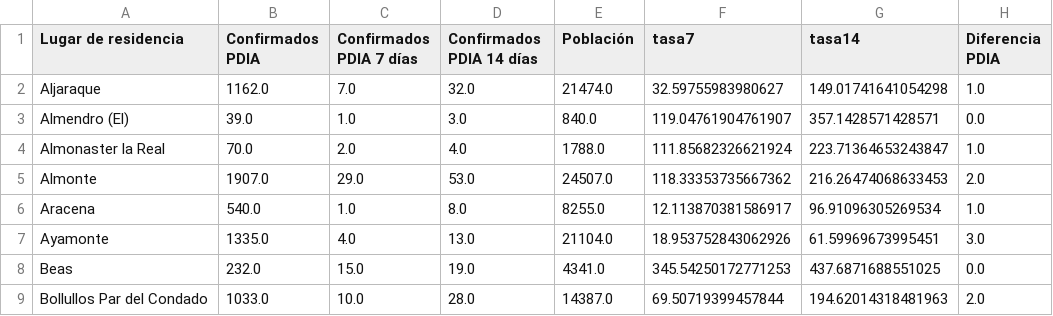
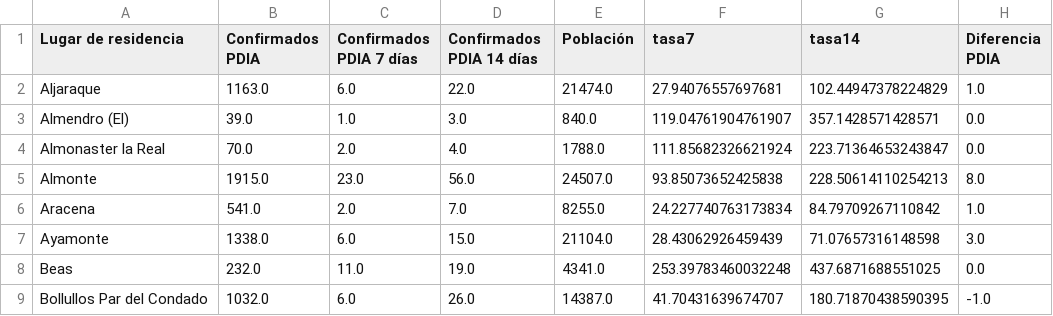
Before and after one commit to kfern/jupyter, a CSV file: covid19-es-and/visualization/covid_huelva.csv, drawn as a sheet; only a part is shown; the diff covers the shown part only.

```diff
--- a/covid19-es-and/visualization/covid_huelva.csv
+++ b/covid19-es-and/visualization/covid_huelva.csv
@@ -1,9 +1,9 @@
 Lugar de residencia,Confirmados PDIA,Confirmados PDIA 7 días,Confirmados PDIA 14 días,Población,tasa7,tasa14,Diferencia PDIA
-Aljaraque,1162.0,7.0,32.0,21474.0,32.59755983980627,149.01741641054298,1.0
+Aljaraque,1163.0,6.0,22.0,21474.0,27.94076557697681,102.44947378224829,1.0
 Almendro (El),39.0,1.0,3.0,840.0,119.04761904761907,357.1428571428571,0.0
-Almonaster la Real,70.0,2.0,4.0,1788.0,111.85682326621924,223.71364653243847,1.0
-Almonte,1907.0,29.0,53.0,24507.0,118.33353735667362,216.26474068633453,2.0
-Aracena,540.0,1.0,8.0,8255.0,12.113870381586917,96.91096305269534,1.0
-Ayamonte,1335.0,4.0,13.0,21104.0,18.953752843062926,61.59969673995451,3.0
-Beas,232.0,15.0,19.0,4341.0,345.54250172771253,437.6871688551025,0.0
-Bollullos Par del Condado,1033.0,10.0,28.0,14387.0,69.50719399457844,194.62014318481963,2.0
+Almonaster la Real,70.0,2.0,4.0,1788.0,111.85682326621924,223.71364653243847,0.0
+Almonte,1915.0,23.0,56.0,24507.0,93.85073652425838,228.50614110254213,8.0
+Aracena,541.0,2.0,7.0,8255.0,24.227740763173834,84.79709267110842,1.0
+Ayamonte,1338.0,6.0,15.0,21104.0,28.43062926459439,71.07657316148598,3.0
+Beas,232.0,11.0,19.0,4341.0,253.39783460032248,437.6871688551025,0.0
+Bollullos Par del Condado,1032.0,6.0,26.0,14387.0,41.70431639674707,180.71870438590395,-1.0
```
Also changed, not shown: 1 added row, 3 removed rows and 119 edited cells elsewhere in this file, covid19-es-and/covid19-es-and.csv, 2 other files.
